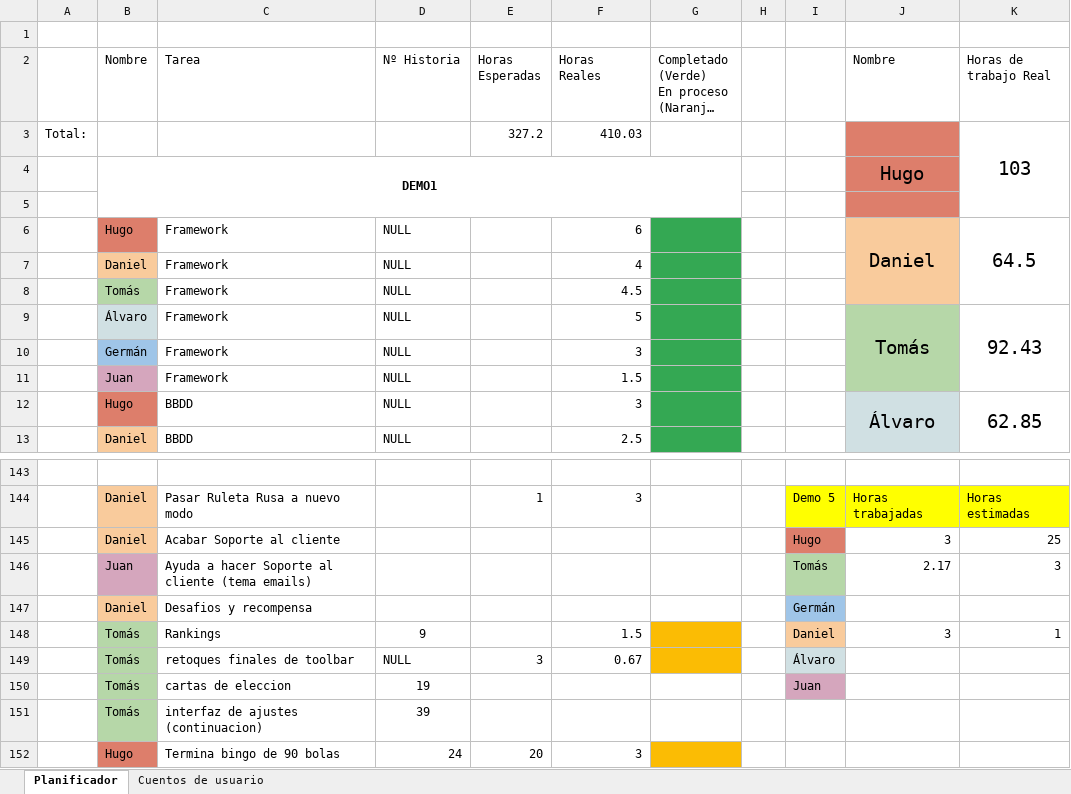
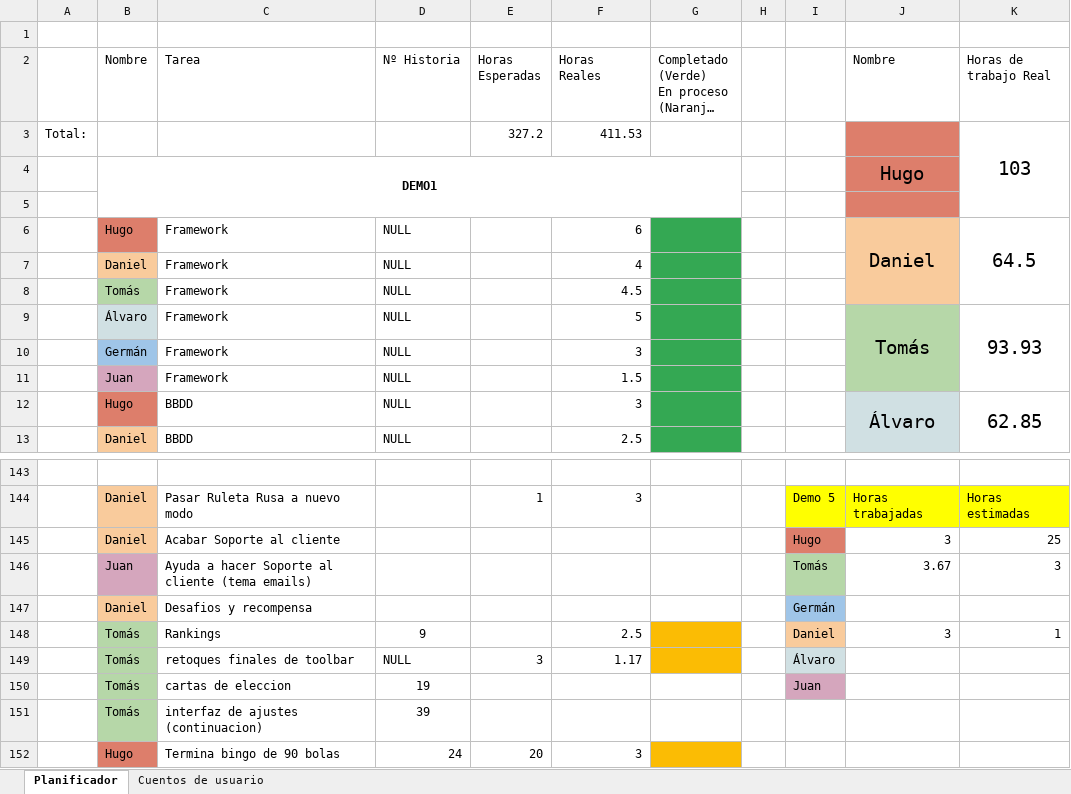
Before and after one commit to DonJuanFederico/Konguitos_Casino, an Excel workbook: Documentación/To Do - Requisitos_ 5ª Version.xlsx, sheet Planificador, drawn as a sheet; only a part is shown, gaps mark what is left out; long unchanged cells end in …; values as stored, in another font and other column widths than the file's, no borders; charts and pictures not drawn; the diff names each change by its address in the sheet, - before the commit and + after, or states it on an @@ line.

Commit message:
rankings no funcional + arreglos toolbar

```diff
--- a/Documentación/To Do - Requisitos_ 5ª Version.xlsx (sheet Planificador)
+++ b/Documentación/To Do - Requisitos_ 5ª Version.xlsx (sheet Planificador)
-F3 (Horas Reales): 410.03
+F3 (Horas Reales): 411.53
-K9 (Horas de trabajo Real): 92.43
+K9 (Horas de trabajo Real): 93.93
-J146 (Nombre): 2.17
+J146 (Nombre): 3.67
-F148 (Horas Reales): 1.5
+F148 (Horas Reales): 2.5
-F149 (Horas Reales): 0.67
+F149 (Horas Reales): 1.17
```
